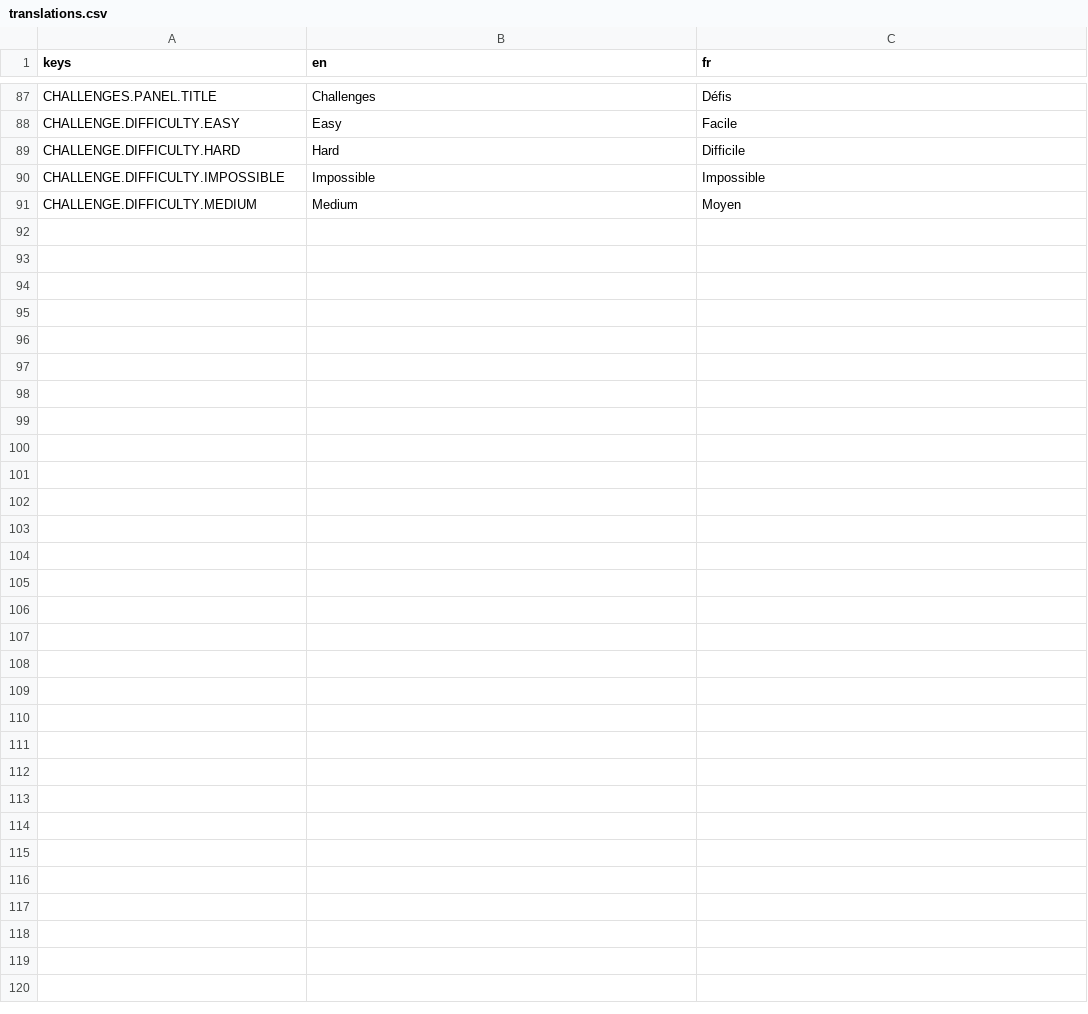
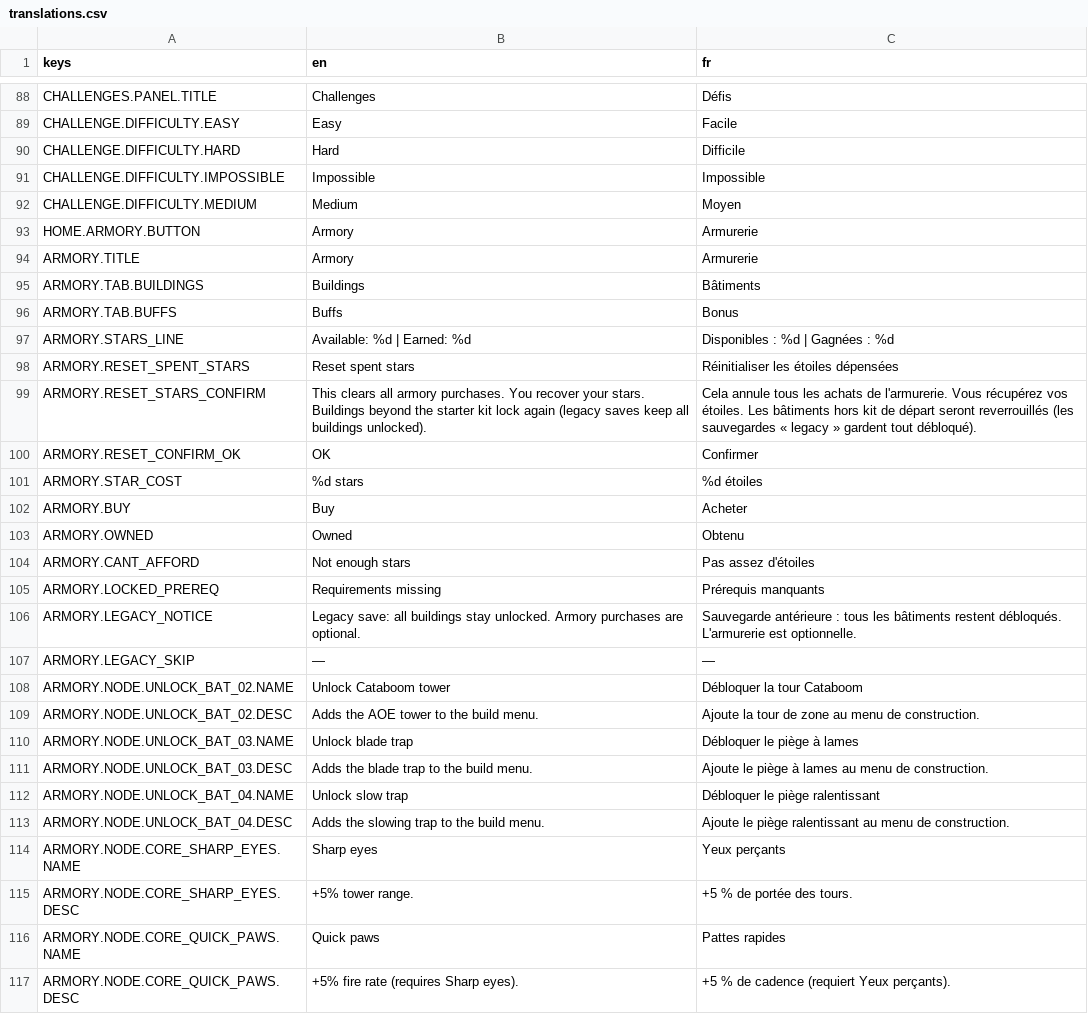
Before and after one commit to Cat-aclsym/Cat-aclsym_Claw_of_the_dead, a CSV file: assets/translations/translations.csv, drawn as a sheet; only a part is shown, gaps mark what is left out; the diff covers the shown part only; the diff names each change by its address in the sheet, - before the commit and + after, or states it on an @@ line.

Commit message:
feat: Introduce Armory system for unlocking towers and traps, including UI integration and progression management

```diff
--- a/assets/translations/translations.csv
+++ b/assets/translations/translations.csv
+row 93: HOME.ARMORY.BUTTON | Armory | Armurerie
+row 94: ARMORY.TITLE | Armory | Armurerie
+row 95: ARMORY.TAB.BUILDINGS | Buildings | Bâtiments
+row 96: ARMORY.TAB.BUFFS | Buffs | Bonus
+row 97: ARMORY.STARS_LINE | Available: %d | Earned: %d | Disponibles : %d | Gagnées : %d
+row 98: ARMORY.RESET_SPENT_STARS | Reset spent stars | Réinitialiser les étoiles dépensées
+row 99: ARMORY.RESET_STARS_CONFIRM | This clears all armory purchases. You recover your stars. Buildings beyond the starter kit lock again (legacy saves keep all buildings unlocked). | Cela annule tous les achats de l'armurerie. Vous récupérez vos étoiles. Les bâtiments hors kit de départ seront reverrouillés (les sauvegardes « legacy » gardent tout débloqué).
+row 100: ARMORY.RESET_CONFIRM_OK | OK | Confirmer
+row 101: ARMORY.STAR_COST | %d stars | %d étoiles
+row 102: ARMORY.BUY | Buy | Acheter
+row 103: ARMORY.OWNED | Owned | Obtenu
+row 104: ARMORY.CANT_AFFORD | Not enough stars | Pas assez d'étoiles
+row 105: ARMORY.LOCKED_PREREQ | Requirements missing | Prérequis manquants
+row 106: ARMORY.LEGACY_NOTICE | Legacy save: all buildings stay unlocked. Armory purchases are optional. | Sauvegarde antérieure : tous les bâtiments restent débloqués. L'armurerie est optionnelle.
+row 107: ARMORY.LEGACY_SKIP | — | —
+row 108: ARMORY.NODE.UNLOCK_BAT_02.NAME | Unlock Cataboom tower | Débloquer la tour Cataboom
+row 109: ARMORY.NODE.UNLOCK_BAT_02.DESC | Adds the AOE tower to the build menu. | Ajoute la tour de zone au menu de construction.
+row 110: ARMORY.NODE.UNLOCK_BAT_03.NAME | Unlock blade trap | Débloquer le piège à lames
+row 111: ARMORY.NODE.UNLOCK_BAT_03.DESC | Adds the blade trap to the build menu. | Ajoute le piège à lames au menu de construction.
+row 112: ARMORY.NODE.UNLOCK_BAT_04.NAME | Unlock slow trap | Débloquer le piège ralentissant
+row 113: ARMORY.NODE.UNLOCK_BAT_04.DESC | Adds the slowing trap to the build menu. | Ajoute le piège ralentissant au menu de construction.
+row 114: ARMORY.NODE.CORE_SHARP_EYES.NAME | Sharp eyes | Yeux perçants
+row 115: ARMORY.NODE.CORE_SHARP_EYES.DESC | +5% tower range. | +5 % de portée des tours.
+row 116: ARMORY.NODE.CORE_QUICK_PAWS.NAME | Quick paws | Pattes rapides
+row 117: ARMORY.NODE.CORE_QUICK_PAWS.DESC | +5% fire rate (requires Sharp eyes). | +5 % de cadence (requiert Yeux perçants).
```
Also changed, not shown: 1 added row elsewhere in this file, 17 other files.
